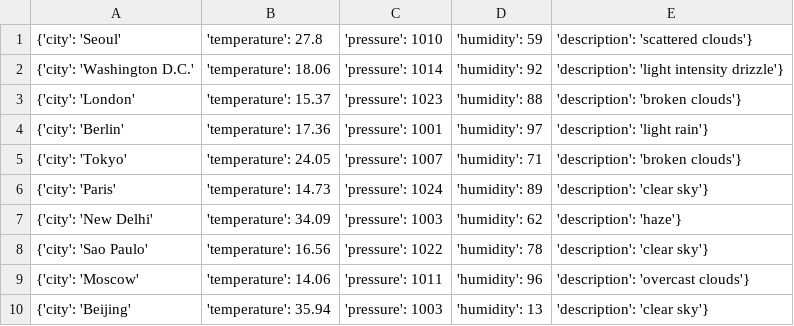
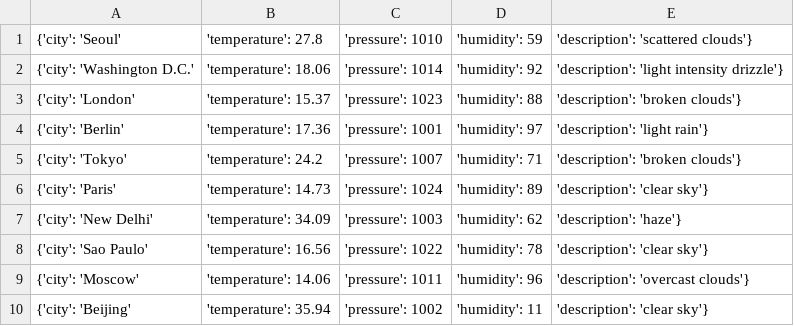
Before and after one commit to Alfie1996/Mega.github.io, a CSV file: Weather_List.csv, drawn as a sheet.

Commit message:
Auto commit at 2023-06-23 05:40:03.112546

```diff
--- a/Weather_List.csv
+++ b/Weather_List.csv
@@ -4,3 +4,3 @@
 {'city': 'Berlin', 'temperature': 17.36, 'pressure': 1001, 'humidity': 97, 'description': 'light rain'}
-{'city': 'Tokyo', 'temperature': 24.05, 'pressure': 1007, 'humidity': 71, 'description': 'broken clouds'}
+{'city': 'Tokyo', 'temperature': 24.2, 'pressure': 1007, 'humidity': 71, 'description': 'broken clouds'}
 {'city': 'Paris', 'temperature': 14.73, 'pressure': 1024, 'humidity': 89, 'description': 'clear sky'}
@@ -9,2 +9,2 @@
 {'city': 'Moscow', 'temperature': 14.06, 'pressure': 1011, 'humidity': 96, 'description': 'overcast clouds'}
-{'city': 'Beijing', 'temperature': 35.94, 'pressure': 1003, 'humidity': 13, 'description': 'clear sky'}
+{'city': 'Beijing', 'temperature': 35.94, 'pressure': 1002, 'humidity': 11, 'description': 'clear sky'}
```
